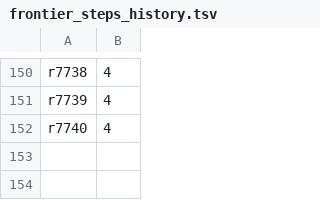
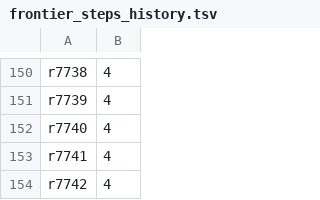
Before and after one commit to daryljanzen/shadow-of-existence, a TSV file: corpus/frontier_steps_history.tsv, drawn as a sheet; only a part is shown, gaps mark what is left out.

```diff
--- a/corpus/frontier_steps_history.tsv
+++ b/corpus/frontier_steps_history.tsv
@@ -152 +152,3 @@ r7739	4
 r7740	4
+r7741	4
+r7742	4
```
Also changed, not shown: 15 other files.
